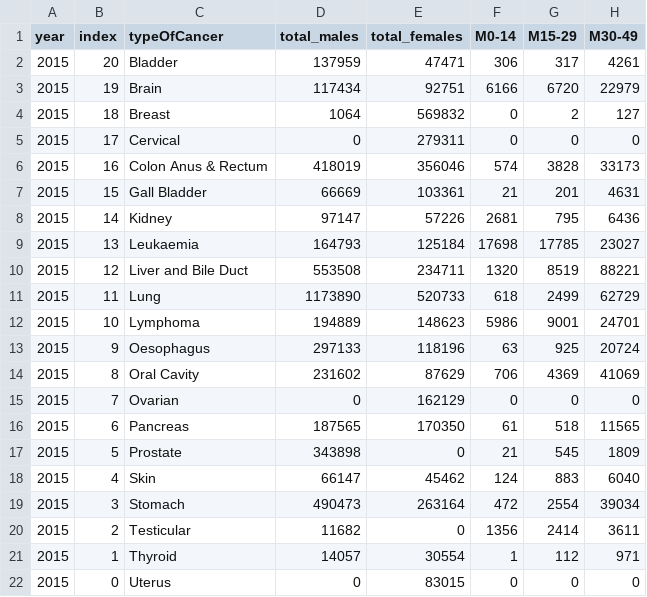
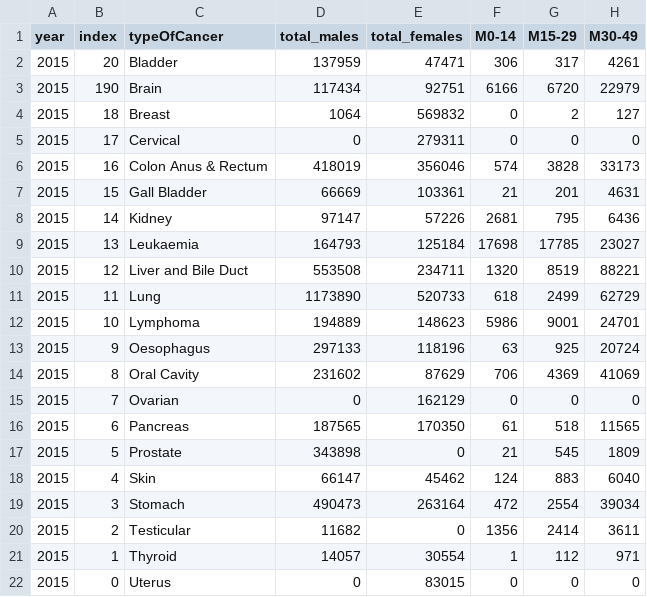
Before and after one commit to INF554Fall17/a7-visualizing101, a CSV file: charts/pyramidData.csv, drawn as a sheet; only a part is shown; the diff names each change by its address in the sheet, - before the commit and + after, or states it on an @@ line.

```diff
--- a/charts/pyramidData.csv
+++ b/charts/pyramidData.csv
-B3 (index): 19
+B3 (index): 190
```
Also changed, not shown: 1 other file.
